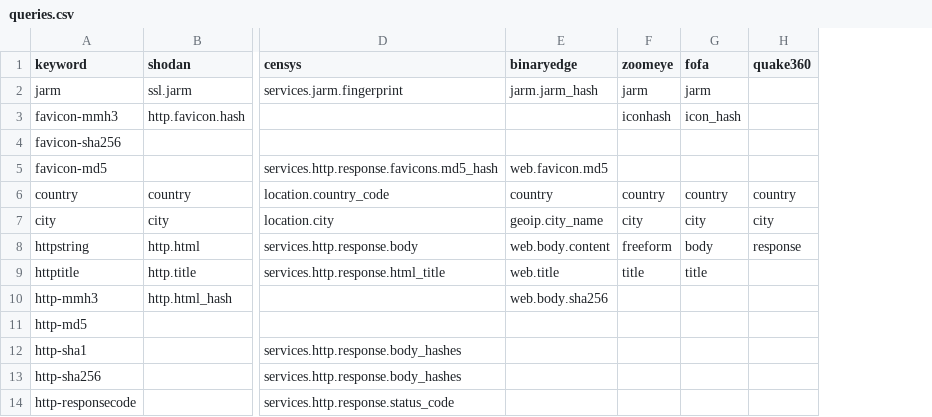
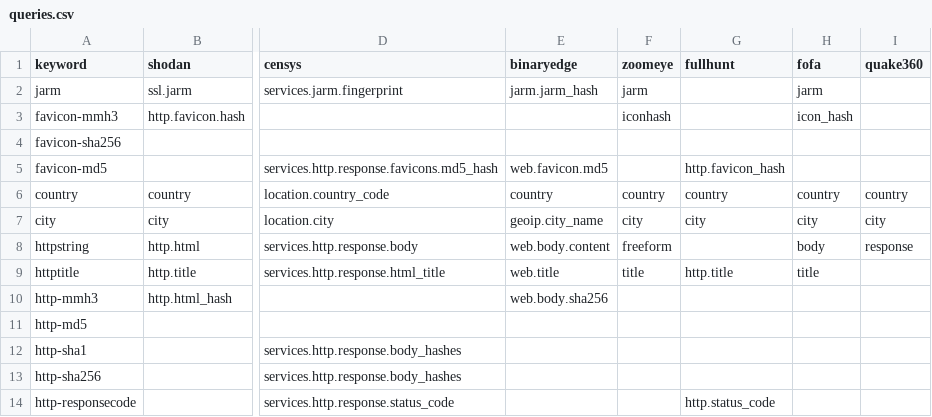
Before and after one commit to joshhighet/transl8, a CSV file: queries.csv, drawn as a sheet; only a part is shown, gaps mark what is left out; the diff names each change by its address in the sheet, - before the commit and + after, or states it on an @@ line.

```diff
--- a/queries.csv
+++ b/queries.csv
+column G (fullhunt), rows 5-14: http.favicon_hash | country | city |  | http.title |  |  |  |  | http.status_code
```
Also changed, not shown: providers.csv, 2 other files.
